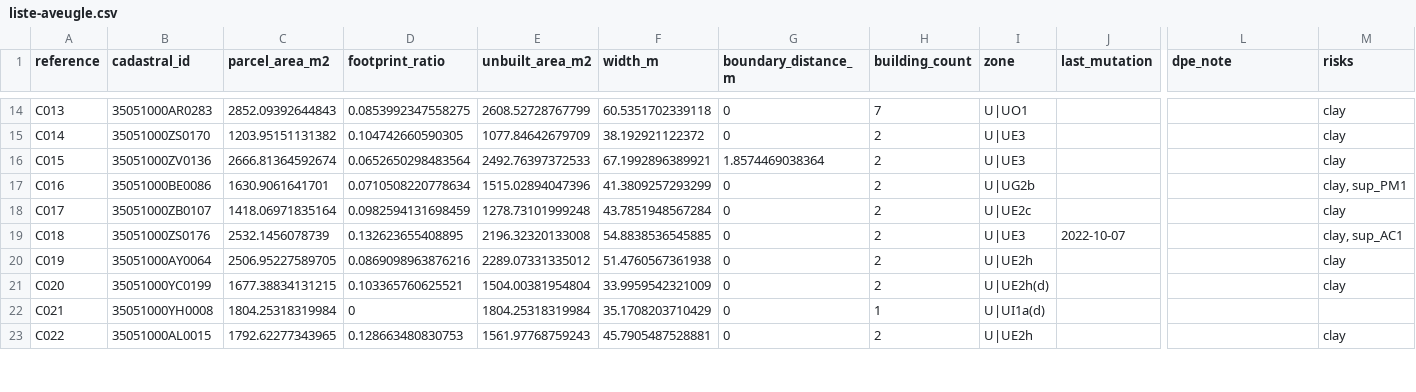
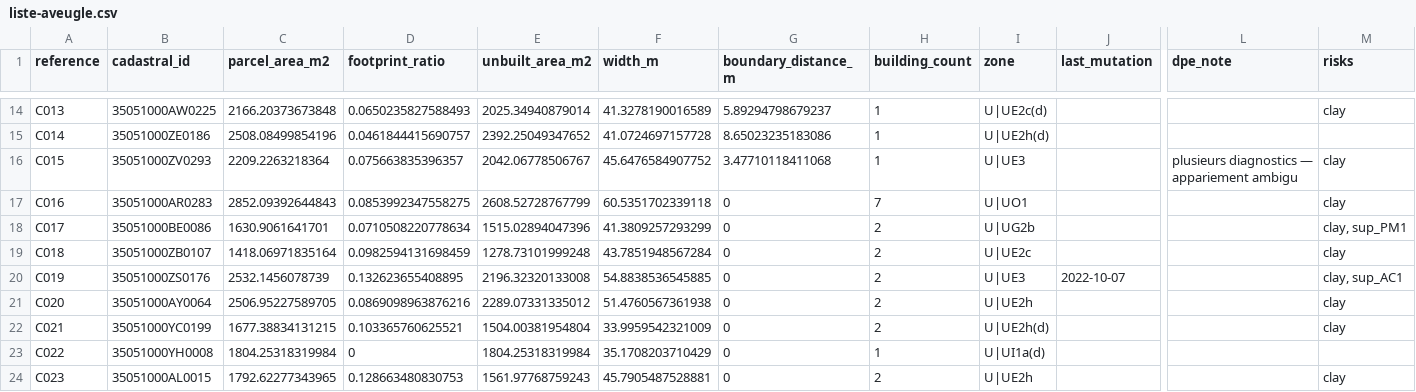
Before and after one commit to bacm/immo-opportunities, a CSV file: docs/data/exploratory-candidates/35051/liste-aveugle.csv, drawn as a sheet; only a part is shown, gaps mark what is left out; addresses are those after the commit; rows hold the shown columns only; the diff covers the shown part only; the diff names each change by its address in the sheet, - before the commit and + after, or states it on an @@ line.

```diff
--- a/docs/data/exploratory-candidates/35051/liste-aveugle.csv
+++ b/docs/data/exploratory-candidates/35051/liste-aveugle.csv
-B14 (cadastral_id): 35051000AR0283
+B14 (cadastral_id): 35051000AW0225
-C14 (parcel_area_m2): 2852.09392644843
+C14 (parcel_area_m2): 2166.20373673848
-D14 (footprint_ratio): 0.0853992347558275
+D14 (footprint_ratio): 0.0650235827588493
-E14 (unbuilt_area_m2): 2608.52728767799
+E14 (unbuilt_area_m2): 2025.34940879014
-F14 (width_m): 60.5351702339118
+F14 (width_m): 41.3278190016589
-G14 (boundary_distance_m): 0
+G14 (boundary_distance_m): 5.89294798679237
-H14 (building_count): 7
+H14 (building_count): 1
-I14 (zone): U|UO1
+I14 (zone): U|UE2c(d)
-B15 (cadastral_id): 35051000ZS0170
+B15 (cadastral_id): 35051000ZE0186
-C15 (parcel_area_m2): 1203.95151131382
+C15 (parcel_area_m2): 2508.08499854196
-D15 (footprint_ratio): 0.104742660590305
+D15 (footprint_ratio): 0.0461844415690757
-E15 (unbuilt_area_m2): 1077.84642679709
+E15 (unbuilt_area_m2): 2392.25049347652
-F15 (width_m): 38.192921122372
+F15 (width_m): 41.0724697157728
-G15 (boundary_distance_m): 0
+G15 (boundary_distance_m): 8.65023235183086
-H15:H16 (building_count): 2
+H15:H16 (building_count): 1
-I15 (zone): U|UE3
+I15 (zone): U|UE2h(d)
-M15 (risks): clay
+M15 (risks): (empty)
-B16 (cadastral_id): 35051000ZV0136
+B16 (cadastral_id): 35051000ZV0293
-C16 (parcel_area_m2): 2666.81364592674
+C16 (parcel_area_m2): 2209.2263218364
-D16 (footprint_ratio): 0.0652650298483564
+D16 (footprint_ratio): 0.075663835396357
-E16 (unbuilt_area_m2): 2492.76397372533
+E16 (unbuilt_area_m2): 2042.06778506767
-F16 (width_m): 67.1992896389921
+F16 (width_m): 45.6476584907752
-G16 (boundary_distance_m): 1.8574469038364
+G16 (boundary_distance_m): 3.47710118411068
-L16 (dpe_note): (empty)
+L16 (dpe_note): plusieurs diagnostics — appariement ambigu
+row 17: C016 | 35051000AR0283 | 2852.09392644843 | 0.0853992347558275 | 2608.52728767799 | 60.5351702339118 | 0 | 7 | U|UO1 |  |  | clay
-A18 (reference): C016
+A18 (reference): C017
-A19 (reference): C017
+A19 (reference): C018
-A20 (reference): C018
+A20 (reference): C019
-A21 (reference): C019
+A21 (reference): C020
-A22 (reference): C020
+A22 (reference): C021
-A23 (reference): C021
+A23 (reference): C022
-A24 (reference): C022
+A24 (reference): C023
```
Also changed, not shown: 2 added rows, 2 removed rows and 82 edited cells elsewhere in this file, docs/data/exploratory-candidates/35051/correspondance.csv, 6 other files.
